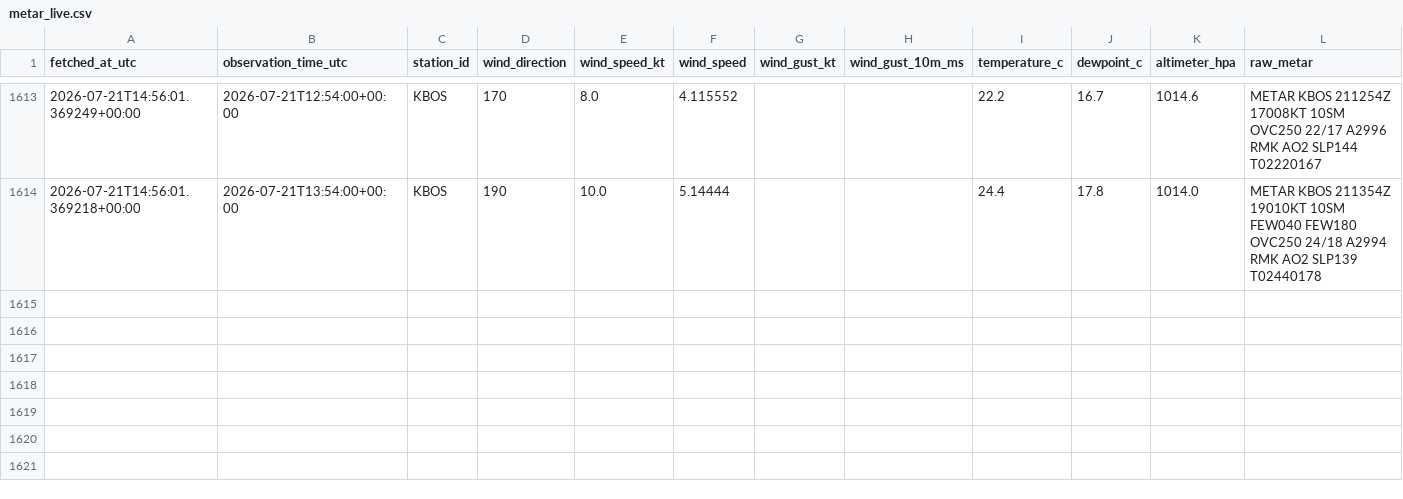
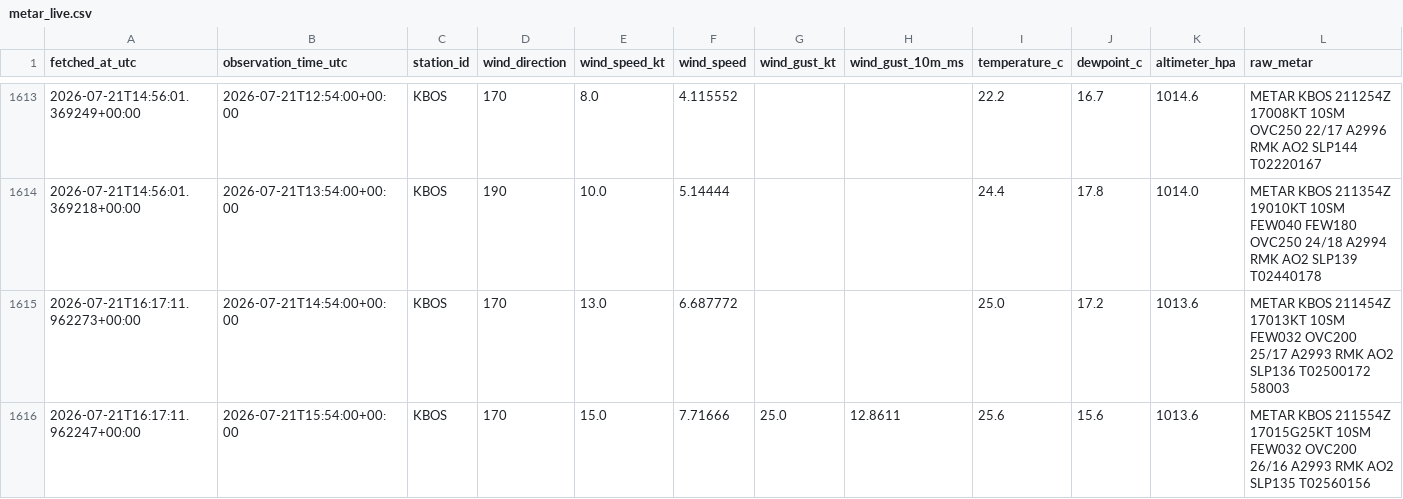
Before and after one commit to nayanananto/wind_live_hitl, a CSV file: data/live/aviationweather_metar/KBOS/metar_live.csv, drawn as a sheet; only a part is shown, gaps mark what is left out; rows hold the shown columns only; the diff names each change by its address in the sheet, - before the commit and + after, or states it on an @@ line.

```diff
--- a/data/live/aviationweather_metar/KBOS/metar_live.csv
+++ b/data/live/aviationweather_metar/KBOS/metar_live.csv
+row 1615: 2026-07-21T16:17:11.962273+00:00 | 2026-07-21T14:54:00+00:00 | KBOS | 170 | 13.0 | 6.687772 |  |  | 25.0 | 17.2 | 1013.6 | METAR KBOS 211454Z 17013KT 10SM FEW032 OVC200 25/17 A2993 RMK AO2 SLP136 T02500172 58003
+row 1616: 2026-07-21T16:17:11.962247+00:00 | 2026-07-21T15:54:00+00:00 | KBOS | 170 | 15.0 | 7.71666 | 25.0 | 12.8611 | 25.6 | 15.6 | 1013.6 | METAR KBOS 211554Z 17015G25KT 10SM FEW032 OVC200 26/16 A2993 RMK AO2 SLP135 T02560156
```
Also changed, not shown: data/live/semantic_states/KBOS_live_semantic_state.csv, 3 other files.
